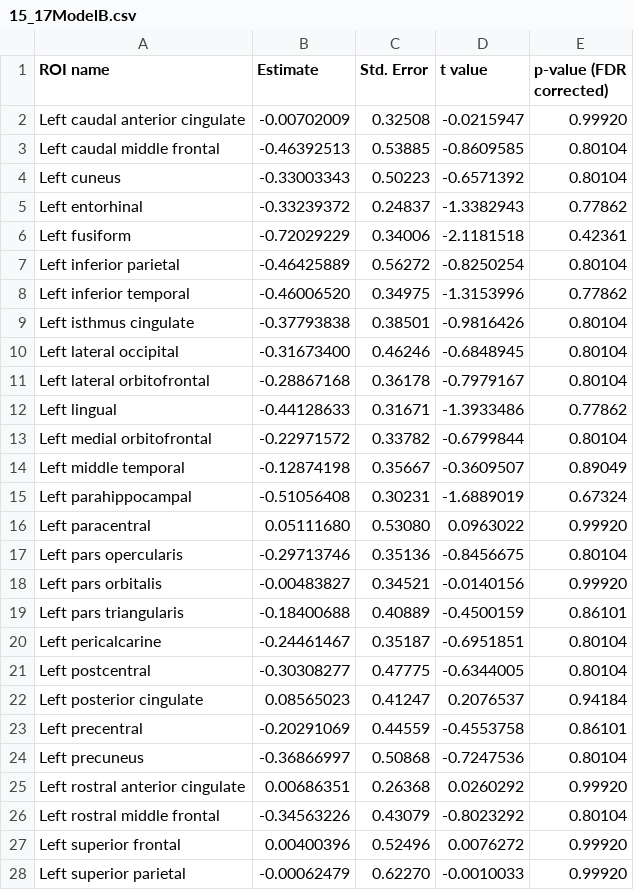
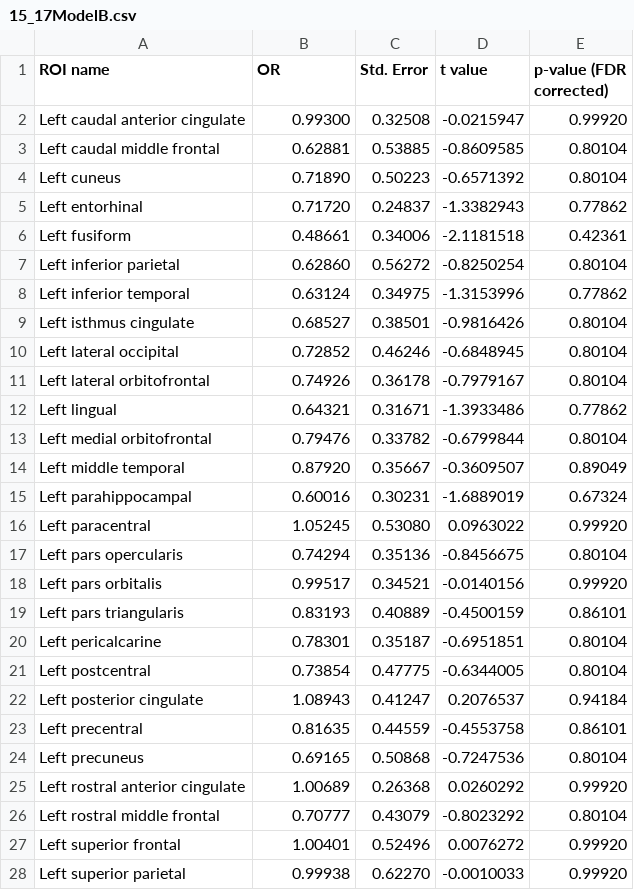
Before and after one commit to gibruiz/gender-and-asd, a CSV file: results/15_17ModelB.csv, drawn as a sheet; only a part is shown; the diff covers the shown part only.

Commit message:
correcting tables

```diff
--- a/results/15_17ModelB.csv
+++ b/results/15_17ModelB.csv
@@ -1,28 +1,28 @@
-ROI name,Estimate,Std. Error,t value,p-value (FDR corrected),
-Left caudal anterior cingulate,-0.00702009,0.32508,-0.0215947,0.99920,
-Left caudal middle frontal,-0.46392513,0.53885,-0.8609585,0.80104,
-Left cuneus,-0.33003343,0.50223,-0.6571392,0.80104,
-Left entorhinal,-0.33239372,0.24837,-1.3382943,0.77862,
-Left fusiform,-0.72029229,0.34006,-2.1181518,0.42361,
-Left inferior parietal,-0.46425889,0.56272,-0.8250254,0.80104,
-Left inferior temporal,-0.46006520,0.34975,-1.3153996,0.77862,
-Left isthmus cingulate,-0.37793838,0.38501,-0.9816426,0.80104,
-Left lateral occipital,-0.31673400,0.46246,-0.6848945,0.80104,
-Left lateral orbitofrontal,-0.28867168,0.36178,-0.7979167,0.80104,
-Left lingual,-0.44128633,0.31671,-1.3933486,0.77862,
-Left medial orbitofrontal,-0.22971572,0.33782,-0.6799844,0.80104,
-Left middle temporal,-0.12874198,0.35667,-0.3609507,0.89049,
-Left parahippocampal,-0.51056408,0.30231,-1.6889019,0.67324,
-Left paracentral, 0.05111680,0.53080, 0.0963022,0.99920,
-Left pars opercularis,-0.29713746,0.35136,-0.8456675,0.80104,
-Left pars orbitalis,-0.00483827,0.34521,-0.0140156,0.99920,
-Left pars triangularis,-0.18400688,0.40889,-0.4500159,0.86101,
-Left pericalcarine,-0.24461467,0.35187,-0.6951851,0.80104,
-Left postcentral,-0.30308277,0.47775,-0.6344005,0.80104,
-Left posterior cingulate, 0.08565023,0.41247, 0.2076537,0.94184,
-Left precentral,-0.20291069,0.44559,-0.4553758,0.86101,
-Left precuneus,-0.36866997,0.50868,-0.7247536,0.80104,
-Left rostral anterior cingulate, 0.00686351,0.26368, 0.0260292,0.99920,
-Left rostral middle frontal,-0.34563226,0.43079,-0.8023292,0.80104,
-Left superior frontal, 0.00400396,0.52496, 0.0076272,0.99920,
-Left superior parietal,-0.00062479,0.62270,-0.0010033,0.99920,
+ROI name,OR,Std. Error,t value,p-value (FDR corrected),
+Left caudal anterior cingulate,0.99300,0.32508,-0.0215947,0.99920,
+Left caudal middle frontal,0.62881,0.53885,-0.8609585,0.80104,
+Left cuneus,0.71890,0.50223,-0.6571392,0.80104,
+Left entorhinal,0.71720,0.24837,-1.3382943,0.77862,
+Left fusiform,0.48661,0.34006,-2.1181518,0.42361,
+Left inferior parietal,0.62860,0.56272,-0.8250254,0.80104,
+Left inferior temporal,0.63124,0.34975,-1.3153996,0.77862,
+Left isthmus cingulate,0.68527,0.38501,-0.9816426,0.80104,
+Left lateral occipital,0.72852,0.46246,-0.6848945,0.80104,
+Left lateral orbitofrontal,0.74926,0.36178,-0.7979167,0.80104,
+Left lingual,0.64321,0.31671,-1.3933486,0.77862,
+Left medial orbitofrontal,0.79476,0.33782,-0.6799844,0.80104,
+Left middle temporal,0.87920,0.35667,-0.3609507,0.89049,
+Left parahippocampal,0.60016,0.30231,-1.6889019,0.67324,
+Left paracentral,1.05245,0.53080, 0.0963022,0.99920,
+Left pars opercularis,0.74294,0.35136,-0.8456675,0.80104,
+Left pars orbitalis,0.99517,0.34521,-0.0140156,0.99920,
+Left pars triangularis,0.83193,0.40889,-0.4500159,0.86101,
+Left pericalcarine,0.78301,0.35187,-0.6951851,0.80104,
+Left postcentral,0.73854,0.47775,-0.6344005,0.80104,
+Left posterior cingulate,1.08943,0.41247, 0.2076537,0.94184,
+Left precentral,0.81635,0.44559,-0.4553758,0.86101,
+Left precuneus,0.69165,0.50868,-0.7247536,0.80104,
+Left rostral anterior cingulate,1.00689,0.26368, 0.0260292,0.99920,
+Left rostral middle frontal,0.70777,0.43079,-0.8023292,0.80104,
+Left superior frontal,1.00401,0.52496, 0.0076272,0.99920,
+Left superior parietal,0.99938,0.62270,-0.0010033,0.99920,
```
Also changed, not shown: 35 edited cells elsewhere in this file, results/11_14M_B_Sex_site.csv, results/11_14M_B_Sex_totalV.csv, 36 other files.
